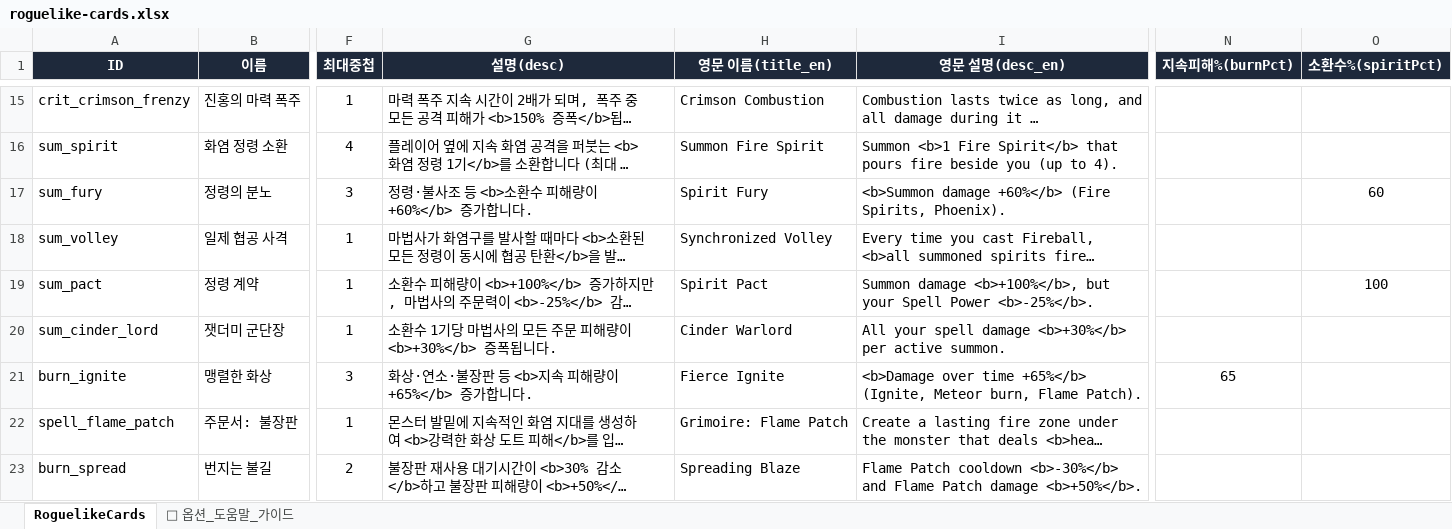
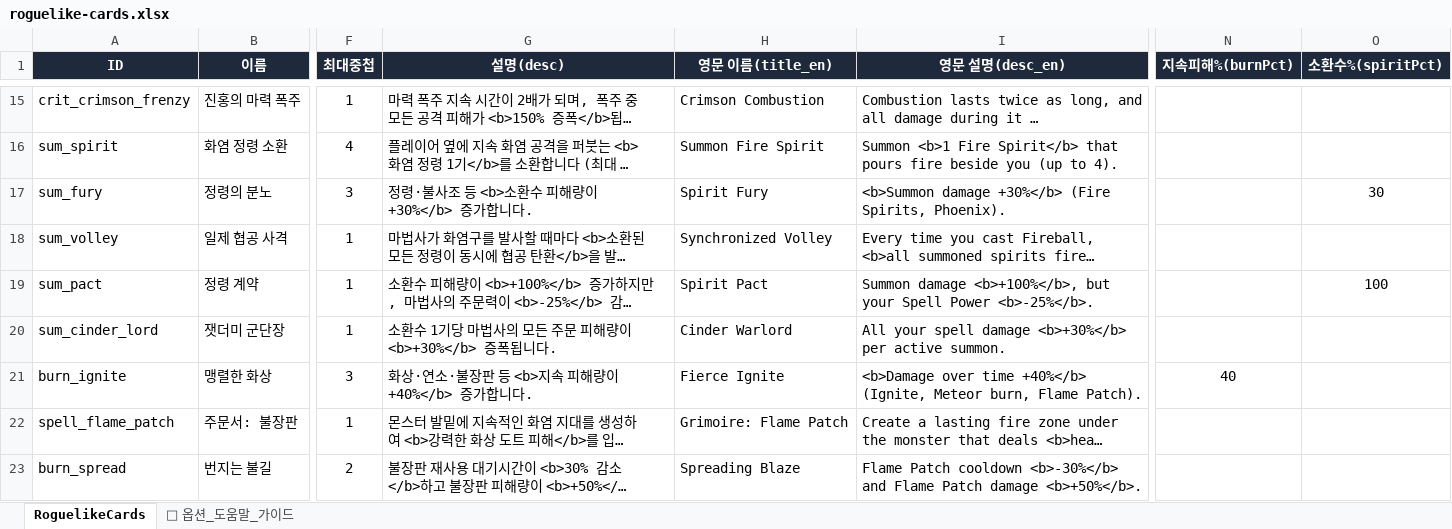
Before and after one commit to LEESANGTAK/dps-fire-mage, an Excel workbook: src/data/roguelike-cards.xlsx, sheet RoguelikeCards, drawn as a sheet; only a part is shown, gaps mark what is left out; long unchanged cells end in …; values as stored, in another font and other column widths than the file's, no borders; the diff names each change by its address in the sheet, - before the commit and + after, or states it on an @@ line.

```diff
--- a/src/data/roguelike-cards.xlsx (sheet RoguelikeCards)
+++ b/src/data/roguelike-cards.xlsx (sheet RoguelikeCards)
-G17 (설명(desc)): 정령·불사조 등 <b>소환수 피해량이 +60%</b> 증가합니다.
+G17 (설명(desc)): 정령·불사조 등 <b>소환수 피해량이 +30%</b> 증가합니다.
-I17 (영문 설명(desc_en)): <b>Summon damage +60%</b> (Fire Spirits,…
+I17 (영문 설명(desc_en)): <b>Summon damage +30%</b> (Fire Spirits,…
-O17 (소환수%(spiritPct)): 60
+O17 (소환수%(spiritPct)): 30
-G21 (설명(desc)): 화상·연소·불장판 등 <b>지속 피해량이 +65%</b> 증가합니다.
+G21 (설명(desc)): 화상·연소·불장판 등 <b>지속 피해량이 +40%</b> 증가합니다.
-I21 (영문 설명(desc_en)): …over time +65%</b> (Ignite, Meteor…
+I21 (영문 설명(desc_en)): …over time +40%</b> (Ignite, Meteor…
-N21 (지속피해%(burnPct)): 65
+N21 (지속피해%(burnPct)): 40
```
Also changed, not shown: 10 other files.
